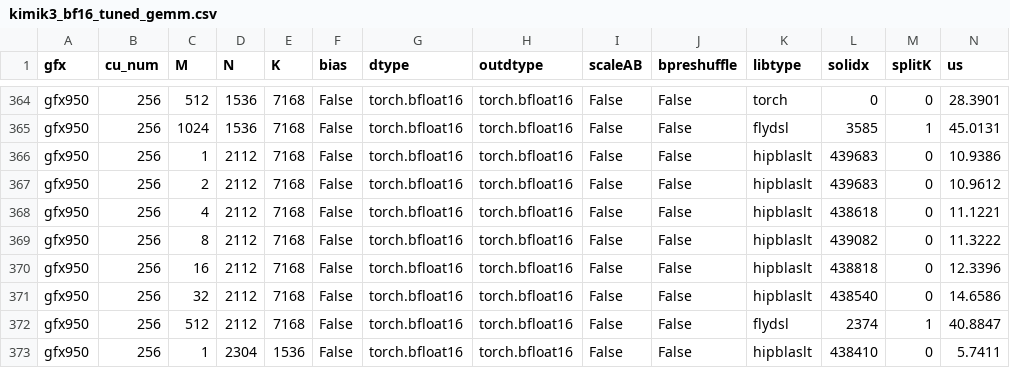
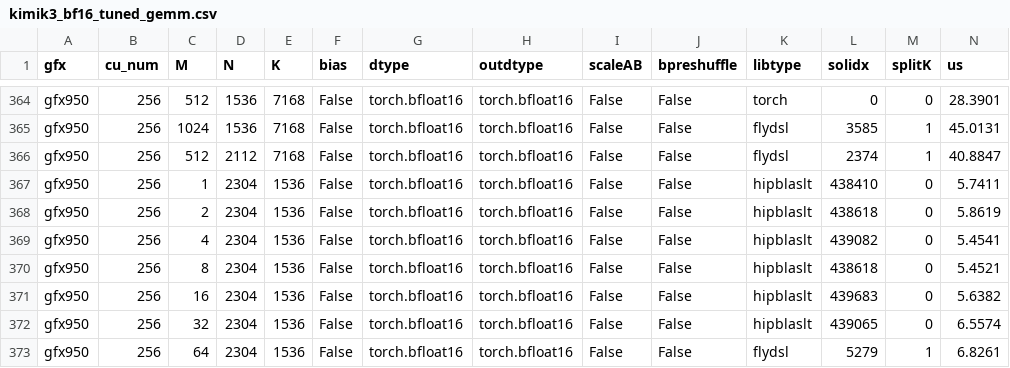
Before and after one commit to yuychang/aiter, a CSV file: aiter/configs/model_configs/kimik3_bf16_tuned_gemm.csv, drawn as a sheet; only a part is shown, gaps mark what is left out; the shorter side is filled out with more unchanged rows; rows hold the shown columns only; the diff names each change by its address in the sheet, - before the commit and + after, or states it on an @@ line.

```diff
--- a/aiter/configs/model_configs/kimik3_bf16_tuned_gemm.csv
+++ b/aiter/configs/model_configs/kimik3_bf16_tuned_gemm.csv
-row 366: gfx950 | 256 | 1 | 2112 | 7168 | False | torch.bfloat16 | torch.bfloat16 | False | False | hipblaslt | 439683 | 0 | 10.9386
-row 367: gfx950 | 256 | 2 | 2112 | 7168 | False | torch.bfloat16 | torch.bfloat16 | False | False | hipblaslt | 439683 | 0 | 10.9612
-row 368: gfx950 | 256 | 4 | 2112 | 7168 | False | torch.bfloat16 | torch.bfloat16 | False | False | hipblaslt | 438618 | 0 | 11.1221
-row 369: gfx950 | 256 | 8 | 2112 | 7168 | False | torch.bfloat16 | torch.bfloat16 | False | False | hipblaslt | 439082 | 0 | 11.3222
-row 370: gfx950 | 256 | 16 | 2112 | 7168 | False | torch.bfloat16 | torch.bfloat16 | False | False | hipblaslt | 438818 | 0 | 12.3396
-row 371: gfx950 | 256 | 32 | 2112 | 7168 | False | torch.bfloat16 | torch.bfloat16 | False | False | hipblaslt | 438540 | 0 | 14.6586
```
